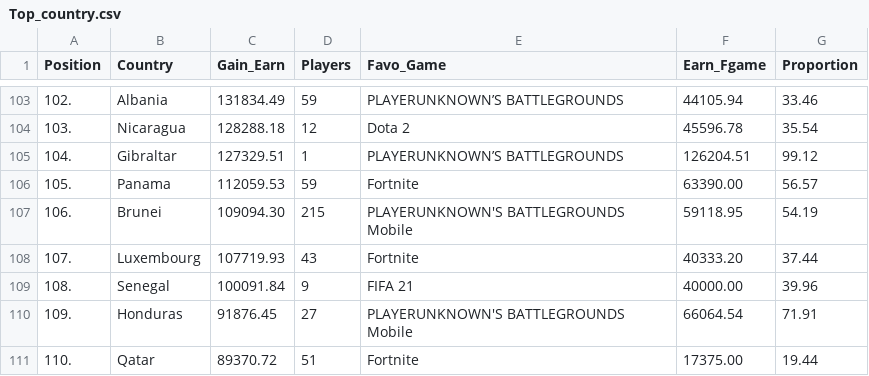
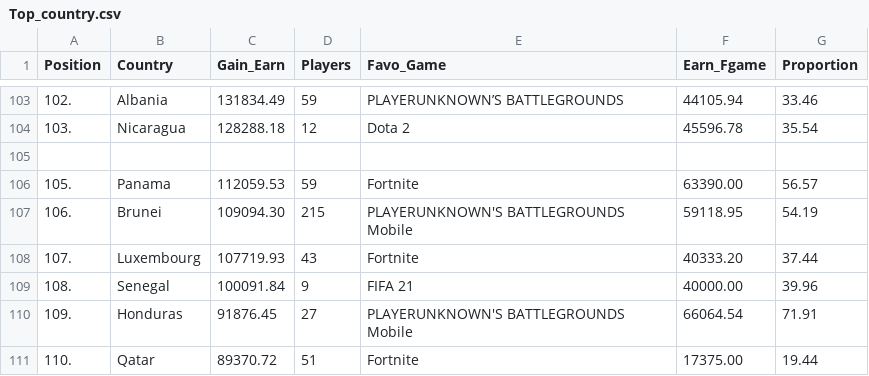
Before and after one commit to Eredeti/Projet-Python, a CSV file: Top_country.csv, drawn as a sheet; only a part is shown, gaps mark what is left out; the diff names each change by its address in the sheet, - before the commit and + after, or states it on an @@ line.

Commit message:
Update Top_country.csv

```diff
--- a/Top_country.csv
+++ b/Top_country.csv
-row 105: 104. | Gibraltar | 127329.51 | 1 | PLAYERUNKNOWN’S BATTLEGROUNDS | 126204.51 | 99.12
+row 105: (empty)
```
